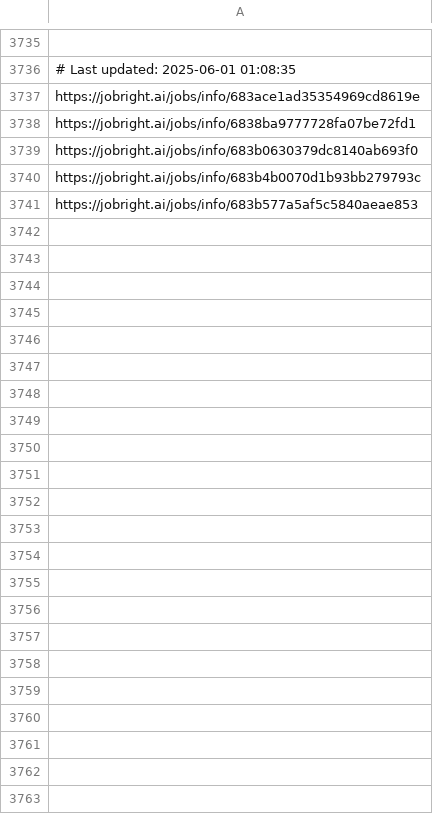
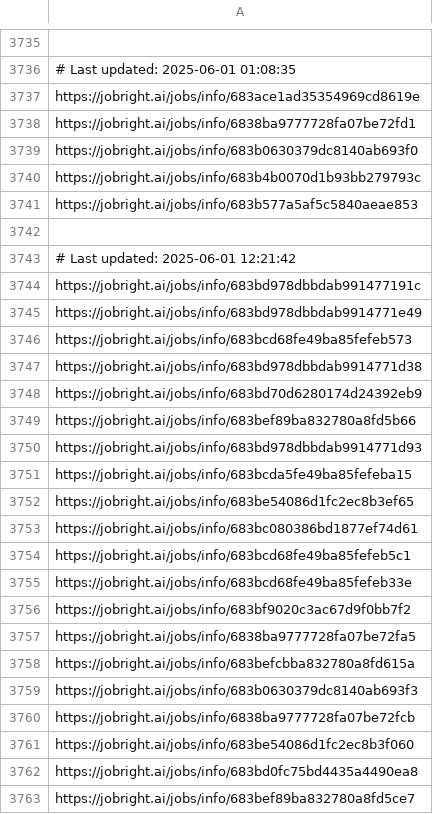
Before and after one commit to Pradeepsingh61/job_DE1, a CSV file: Product_Management_links.csv, drawn as a sheet; only a part is shown, gaps mark what is left out.

```diff
--- a/Product_Management_links.csv
+++ b/Product_Management_links.csv
@@ -3741 +3741,23 @@ https://jobright.ai/jobs/info/683b4b0070d1b93bb279793c
 https://jobright.ai/jobs/info/683b577a5af5c5840aeae853
+
+# Last updated: 2025-06-01 12:21:42
+https://jobright.ai/jobs/info/683bd978dbbdab991477191c
+https://jobright.ai/jobs/info/683bd978dbbdab9914771e49
+https://jobright.ai/jobs/info/683bcd68fe49ba85fefeb573
+https://jobright.ai/jobs/info/683bd978dbbdab9914771d38
+https://jobright.ai/jobs/info/683bd70d6280174d24392eb9
+https://jobright.ai/jobs/info/683bef89ba832780a8fd5b66
+https://jobright.ai/jobs/info/683bd978dbbdab9914771d93
+https://jobright.ai/jobs/info/683bcda5fe49ba85fefeba15
+https://jobright.ai/jobs/info/683be54086d1fc2ec8b3ef65
+https://jobright.ai/jobs/info/683bc080386bd1877ef74d61
+https://jobright.ai/jobs/info/683bcd68fe49ba85fefeb5c1
+https://jobright.ai/jobs/info/683bcd68fe49ba85fefeb33e
+https://jobright.ai/jobs/info/683bf9020c3ac67d9f0bb7f2
+https://jobright.ai/jobs/info/6838ba9777728fa07be72fa5
+https://jobright.ai/jobs/info/683befcbba832780a8fd615a
+https://jobright.ai/jobs/info/683b0630379dc8140ab693f3
+https://jobright.ai/jobs/info/6838ba9777728fa07be72fcb
+https://jobright.ai/jobs/info/683be54086d1fc2ec8b3f060
+https://jobright.ai/jobs/info/683bd0fc75bd4435a4490ea8
+https://jobright.ai/jobs/info/683bef89ba832780a8fd5ce7
```
Also changed, not shown: Education_and_Training.csv, Education_and_Training_links.csv, 27 other files.
